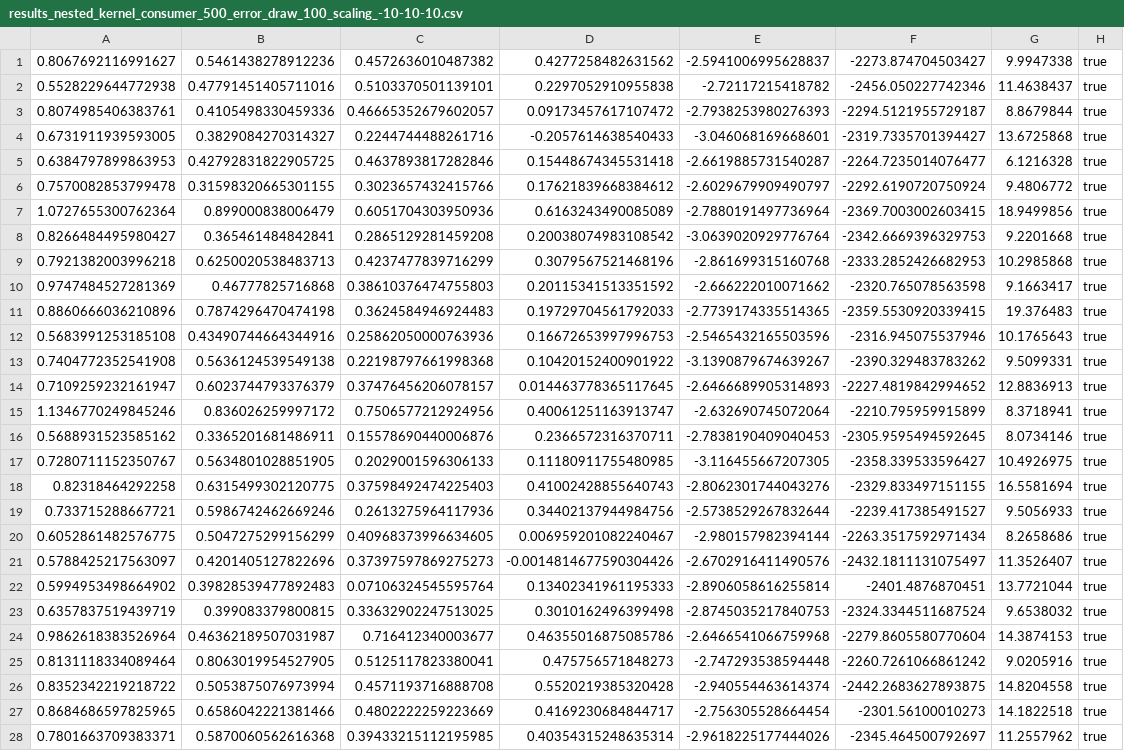
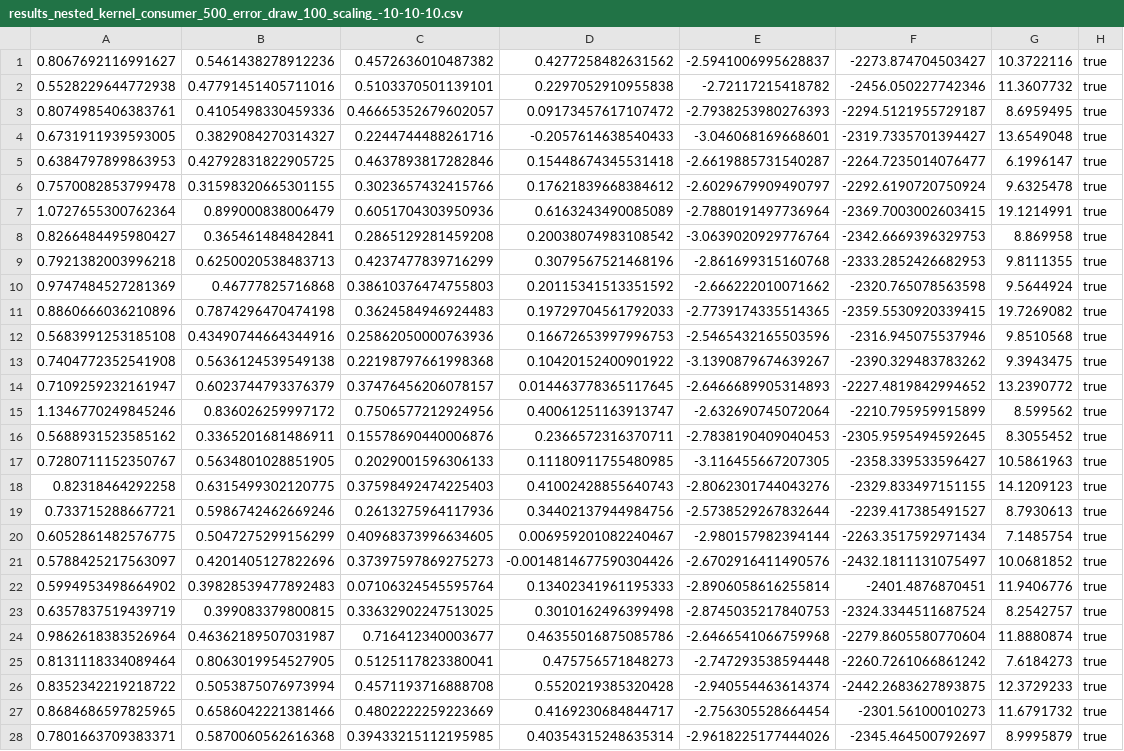
Before and after one commit to ohtanilson/sequential_search_mpec, a CSV file: output/results_nested_kernel_consumer_500_error_draw_100_scaling_-10-10-10.csv, drawn as a sheet; only a part is shown; the diff covers the shown part only; the diff names each change by its address in the sheet, - before the commit and + after, or states it on an @@ line.

```diff
--- a/output/results_nested_kernel_consumer_500_error_draw_100_scaling_-10-10-10.csv
+++ b/output/results_nested_kernel_consumer_500_error_draw_100_scaling_-10-10-10.csv
-G1: 9.9947338
+G1: 10.3722116
-G2: 11.4638437
+G2: 11.3607732
-G3: 8.8679844
+G3: 8.6959495
-G4: 13.6725868
+G4: 13.6549048
-G5: 6.1216328
+G5: 6.1996147
-G6: 9.4806772
+G6: 9.6325478
-G7: 18.9499856
+G7: 19.1214991
-G8: 9.2201668
+G8: 8.869958
-G9: 10.2985868
+G9: 9.8111355
-G10: 9.1663417
+G10: 9.5644924
-G11: 19.376483
+G11: 19.7269082
-G12: 10.1765643
+G12: 9.8510568
-G13: 9.5099331
+G13: 9.3943475
-G14: 12.8836913
+G14: 13.2390772
-G15: 8.3718941
+G15: 8.599562
-G16: 8.0734146
+G16: 8.3055452
-G17: 10.4926975
+G17: 10.5861963
-G18: 16.5581694
+G18: 14.1209123
-G19: 9.5056933
+G19: 8.7930613
-G20: 8.2658686
+G20: 7.1485754
-G21: 11.3526407
+G21: 10.0681852
-G22: 13.7721044
+G22: 11.9406776
-G23: 9.6538032
+G23: 8.2542757
-G24: 14.3874153
+G24: 11.8880874
-G25: 9.0205916
+G25: 7.6184273
-G26: 14.8204558
+G26: 12.3729233
-G27: 14.1822518
+G27: 11.6791732
-G28: 11.2557962
+G28: 8.9995879
```
Also changed, not shown: 22 edited cells elsewhere in this file, output/results_MPEC_consumer_1000_error_draw_100_scaling_-10-10-10.csv, output/results_MPEC_consumer_1000_error_draw_100_scaling_-20-20-20.csv, 34 other files.
